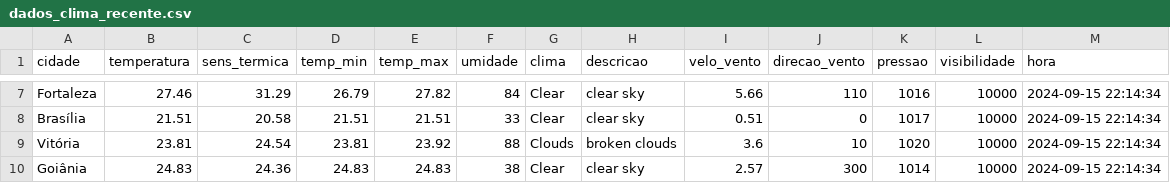
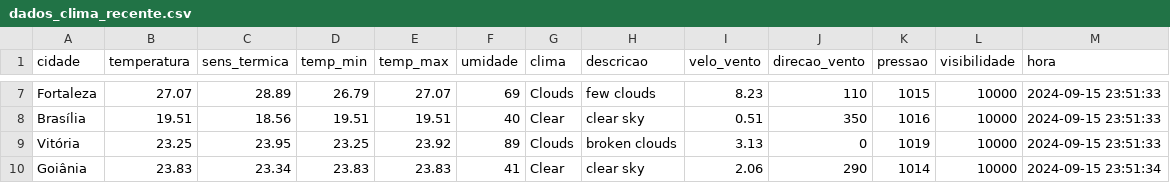
Before and after one commit to ThFenrir/integradorClimaDados, a CSV file: dados_clima_recente.csv, drawn as a sheet; only a part is shown, gaps mark what is left out; the diff covers the shown part only; the diff names each change by its address in the sheet, - before the commit and + after, or states it on an @@ line.

```diff
--- a/dados_clima_recente.csv
+++ b/dados_clima_recente.csv
-B7 (temperatura): 27.46
+B7 (temperatura): 27.07
-C7 (sens_termica): 31.29
+C7 (sens_termica): 28.89
-E7 (temp_max): 27.82
+E7 (temp_max): 27.07
-F7 (umidade): 84
+F7 (umidade): 69
-G7 (clima): Clear
+G7 (clima): Clouds
-H7 (descricao): clear sky
+H7 (descricao): few clouds
-I7 (velo_vento): 5.66
+I7 (velo_vento): 8.23
-K7 (pressao): 1016
+K7 (pressao): 1015
-M7:M9 (hora): 2024-09-15 22:14:34
+M7:M9 (hora): 2024-09-15 23:51:33
-B8 (temperatura): 21.51
+B8 (temperatura): 19.51
-C8 (sens_termica): 20.58
+C8 (sens_termica): 18.56
-D8 (temp_min): 21.51
+D8 (temp_min): 19.51
-E8 (temp_max): 21.51
+E8 (temp_max): 19.51
-F8 (umidade): 33
+F8 (umidade): 40
-J8 (direcao_vento): 0
+J8 (direcao_vento): 350
-K8 (pressao): 1017
+K8 (pressao): 1016
-B9 (temperatura): 23.81
+B9 (temperatura): 23.25
-C9 (sens_termica): 24.54
+C9 (sens_termica): 23.95
-D9 (temp_min): 23.81
+D9 (temp_min): 23.25
-F9 (umidade): 88
+F9 (umidade): 89
-I9 (velo_vento): 3.6
+I9 (velo_vento): 3.13
-J9 (direcao_vento): 10
+J9 (direcao_vento): 0
-K9 (pressao): 1020
+K9 (pressao): 1019
-B10 (temperatura): 24.83
+B10 (temperatura): 23.83
-C10 (sens_termica): 24.36
+C10 (sens_termica): 23.34
-D10 (temp_min): 24.83
+D10 (temp_min): 23.83
-E10 (temp_max): 24.83
+E10 (temp_max): 23.83
-F10 (umidade): 38
+F10 (umidade): 41
-I10 (velo_vento): 2.57
+I10 (velo_vento): 2.06
-J10 (direcao_vento): 300
+J10 (direcao_vento): 290
-M10 (hora): 2024-09-15 22:14:34
+M10 (hora): 2024-09-15 23:51:34
```
Also changed, not shown: 164 edited cells elsewhere in this file.
